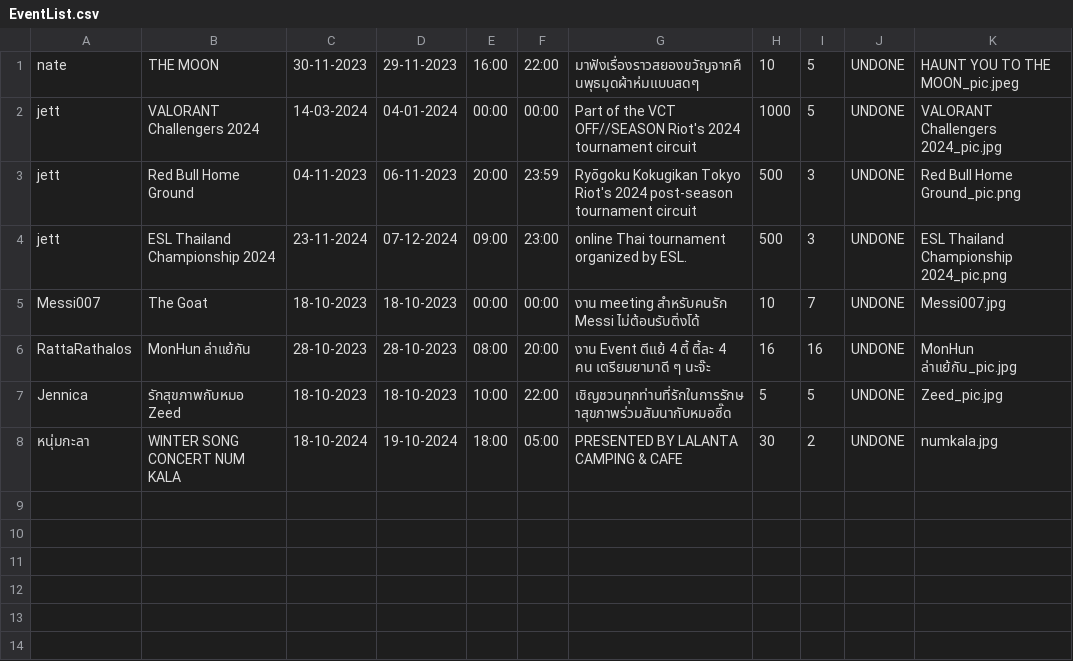
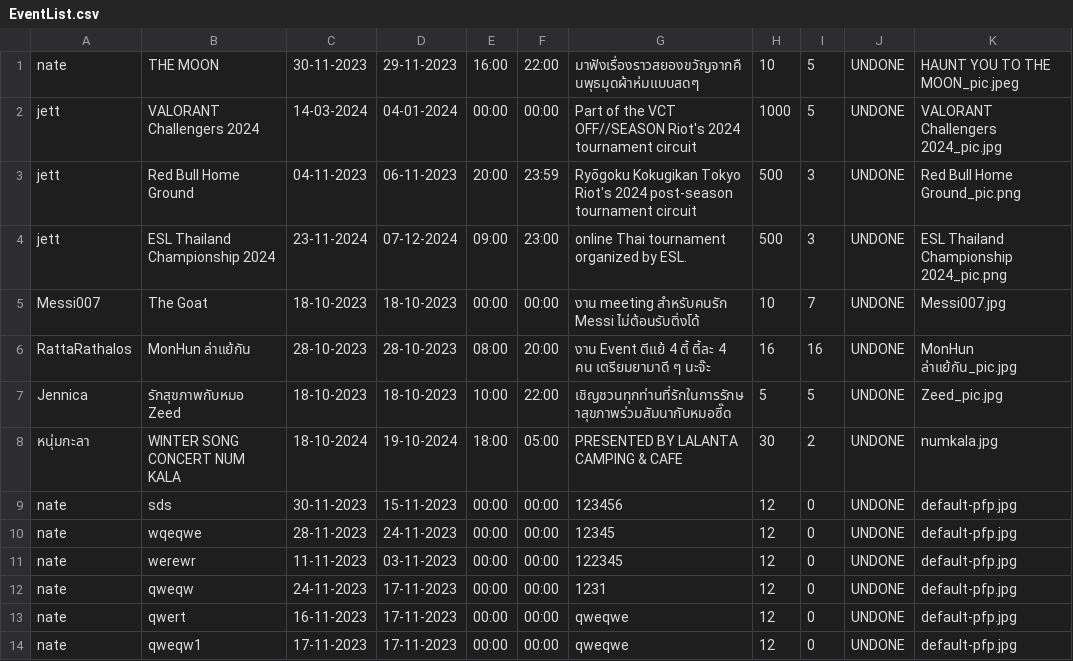
Before and after one commit to GustPK/TofuEvent, a CSV file: data/EventList.csv, drawn as a sheet.

```diff
--- a/data/EventList.csv
+++ b/data/EventList.csv
@@ -8 +8,7 @@ Jennica,รักสุขภาพกับหมอ Zeed,18-10-2023,18-10-2023
 หนุ่มกะลา,WINTER SONG CONCERT NUM KALA,18-10-2024,19-10-2024,18:00,05:00,PRESENTED BY LALANTA CAMPING & CAFE,30,2,UNDONE,numkala.jpg
+nate,sds,30-11-2023,15-11-2023,00:00,00:00,123456,12,0,UNDONE,default-pfp.jpg
+nate,wqeqwe,28-11-2023,24-11-2023,00:00,00:00,12345,12,0,UNDONE,default-pfp.jpg
+nate,werewr,11-11-2023,03-11-2023,00:00,00:00,122345,12,0,UNDONE,default-pfp.jpg
+nate,qweqw,24-11-2023,17-11-2023,00:00,00:00,1231,12,0,UNDONE,default-pfp.jpg
+nate,qwert,16-11-2023,17-11-2023,00:00,00:00,qweqwe,12,0,UNDONE,default-pfp.jpg
+nate,qweqw1,17-11-2023,17-11-2023,00:00,00:00,qweqwe,12,0,UNDONE,default-pfp.jpg
```
Also changed, not shown: data/Account.csv, data/TeamList.csv, 44 other files.
